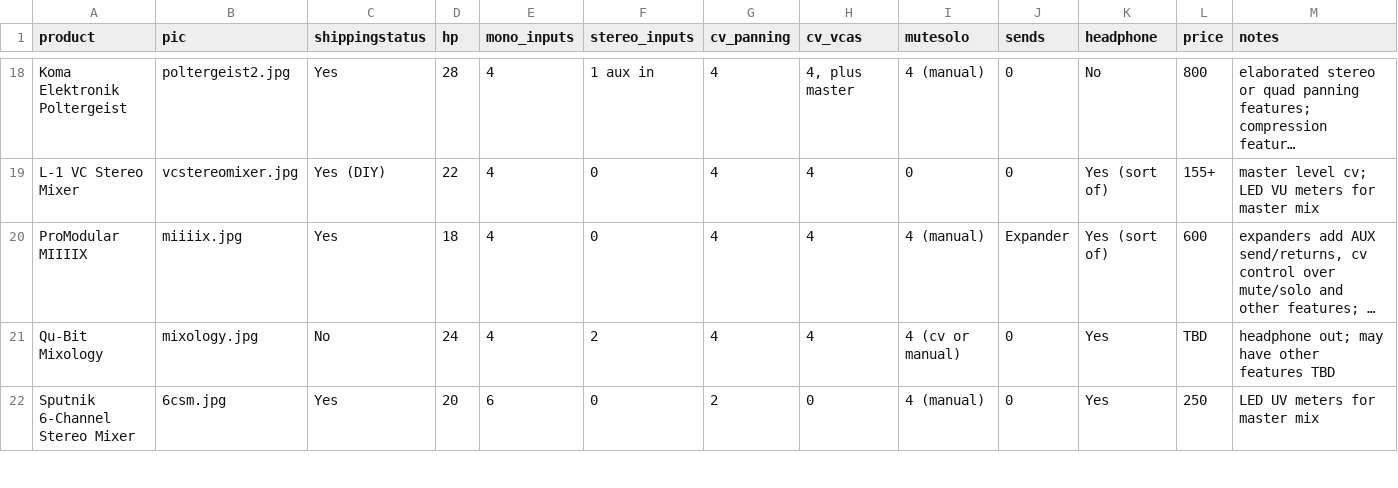
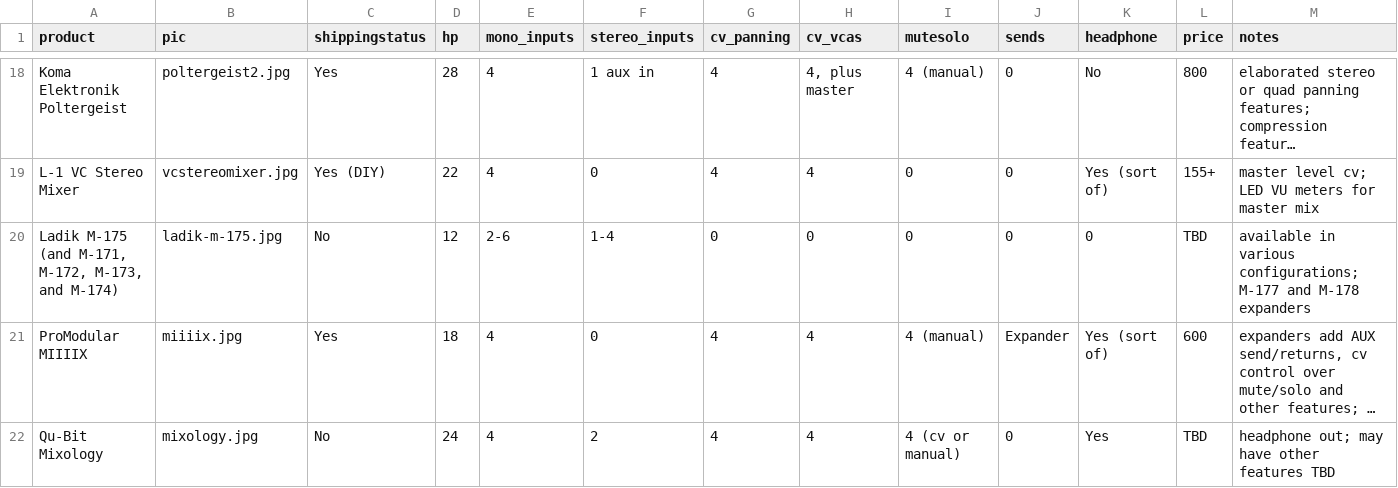
Before and after one commit to mdoudoroff/doudoroff.com, a CSV file: mixers/mixers-data.csv, drawn as a sheet; only a part is shown, gaps mark what is left out; the shorter side is filled out with more unchanged rows; long unchanged cells end in …; rows hold the shown columns only; the diff names each change by its address in the sheet, - before the commit and + after, or states it on an @@ line.

```diff
--- a/mixers/mixers-data.csv
+++ b/mixers/mixers-data.csv
+row 20: Ladik M-175 (and M-171, M-172, M-173, and M-174) | ladik-m-175.jpg | No | 12 | 2-6 | 1-4 | 0 | 0 | 0 | 0 | 0 | TBD | available in various configurations; M-177 and M-178 expanders
```
Also changed, not shown: 5 other files.
